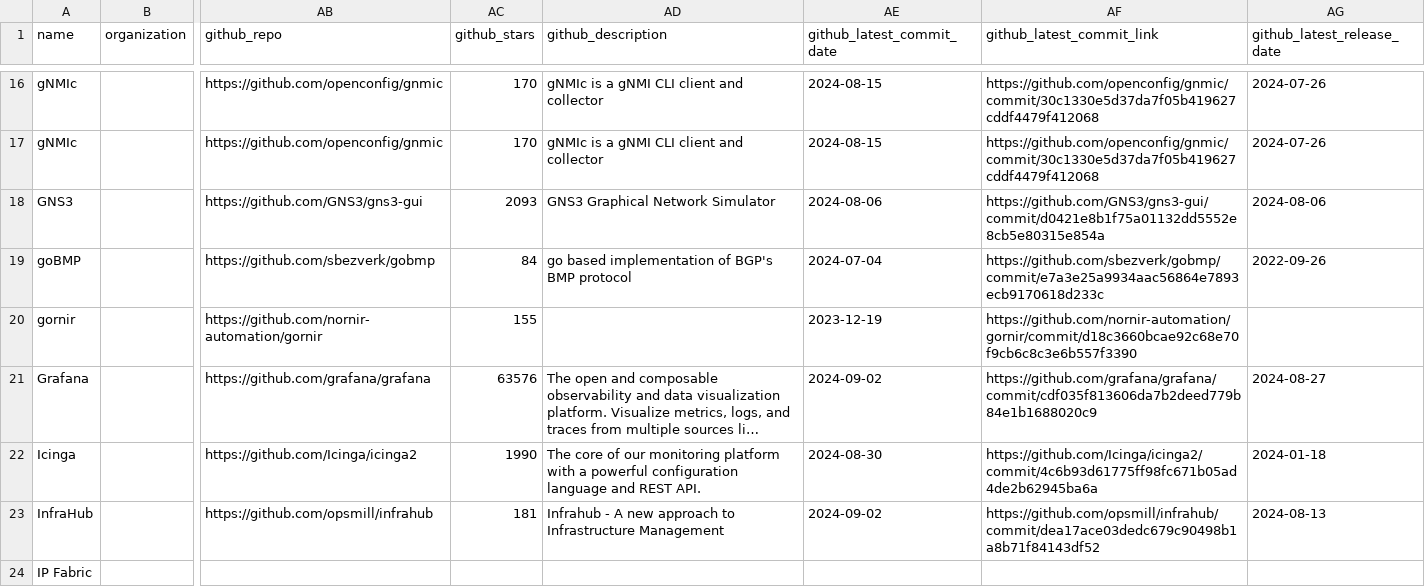
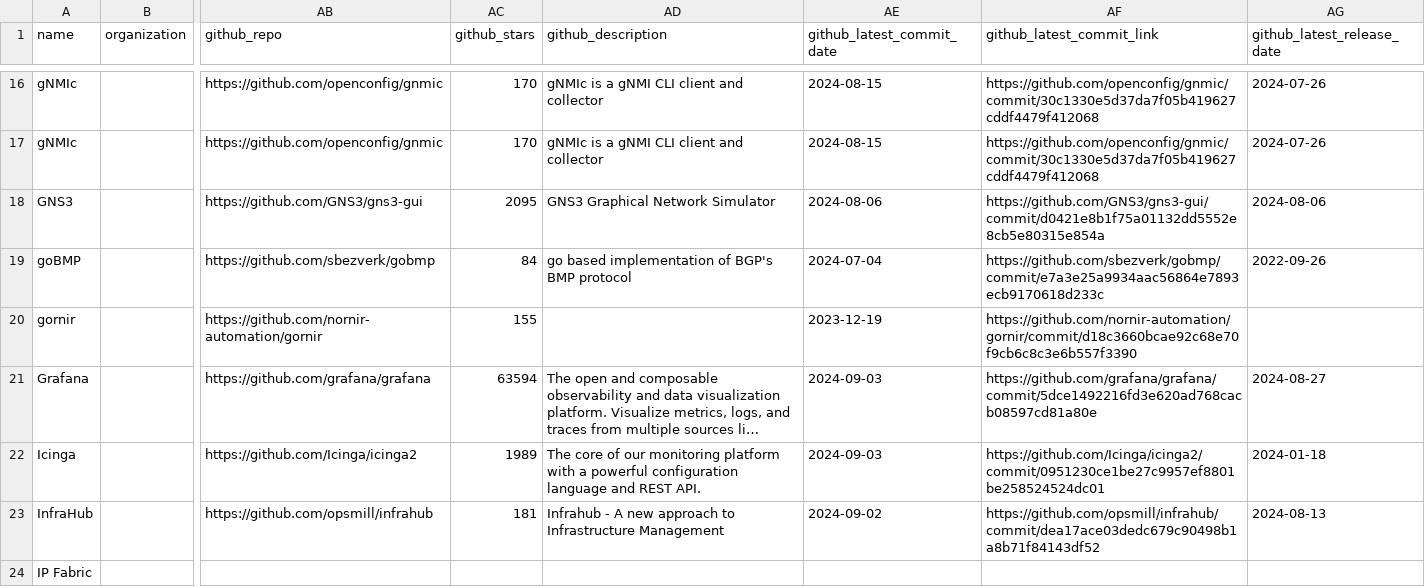
Before and after one commit to steinzi/network-automation-landscape, a CSV file: docs/items.csv, drawn as a sheet; only a part is shown, gaps mark what is left out; long unchanged cells end in …; the diff covers the shown part only; the diff names each change by its address in the sheet, - before the commit and + after, or states it on an @@ line.

```diff
--- a/docs/items.csv
+++ b/docs/items.csv
-AC18 (github_stars): 2093
+AC18 (github_stars): 2095
-AC21 (github_stars): 63576
+AC21 (github_stars): 63594
-AE21 (github_latest_commit_date): 2024-09-02
+AE21 (github_latest_commit_date): 2024-09-03
-AF21 (github_latest_commit_link): https://github.com/grafana/grafana/commit/cdf035f813606da7b2deed779b84e1b1688020c9
+AF21 (github_latest_commit_link): https://github.com/grafana/grafana/commit/5dce1492216fd3e620ad768cacb08597cd81a80e
-AC22 (github_stars): 1990
+AC22 (github_stars): 1989
-AE22 (github_latest_commit_date): 2024-08-30
+AE22 (github_latest_commit_date): 2024-09-03
-AF22 (github_latest_commit_link): https://github.com/Icinga/icinga2/commit/4c6b93d61775ff98fc671b05ad4de2b62945ba6a
+AF22 (github_latest_commit_link): https://github.com/Icinga/icinga2/commit/0951230ce1be27c9957ef8801be258524524dc01
```
Also changed, not shown: 2 added rows and 49 edited cells elsewhere in this file, 51 other files.
